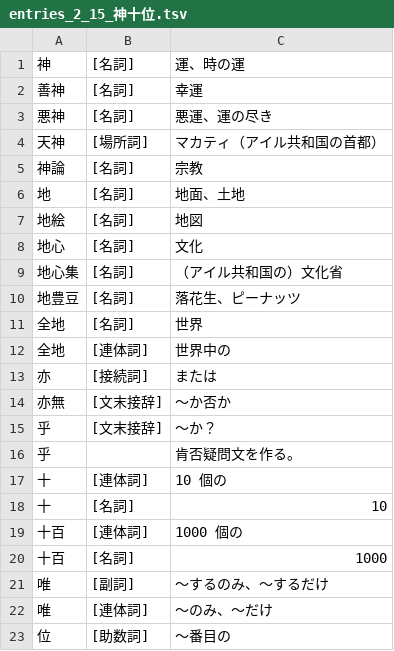
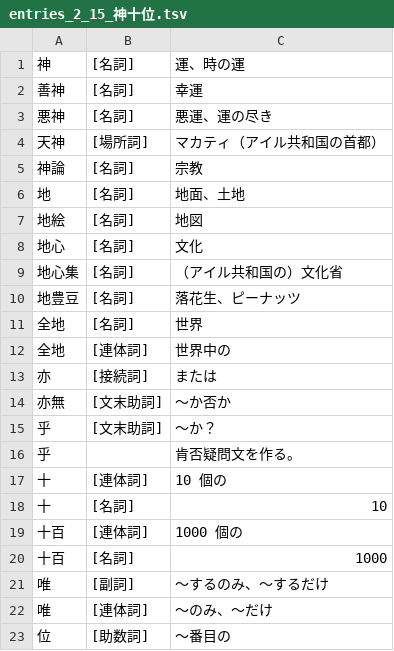
Before and after one commit to yasusho/linzklar_and_pmcp_paper_dictionary, a TSV file: entries_2_15_神十位.tsv, drawn as a sheet.

```diff
--- a/entries_2_15_神十位.tsv
+++ b/entries_2_15_神十位.tsv
@@ -13,4 +13,4 @@
 亦	[接続詞]	または
-亦無	[文末接辞]	～か否か
-乎	[文末接辞]	～か？
+亦無	[文末助詞]	～か否か
+乎	[文末助詞]	～か？
 乎		肯否疑問文を作る。
```
Also changed, not shown: 6 other files.
